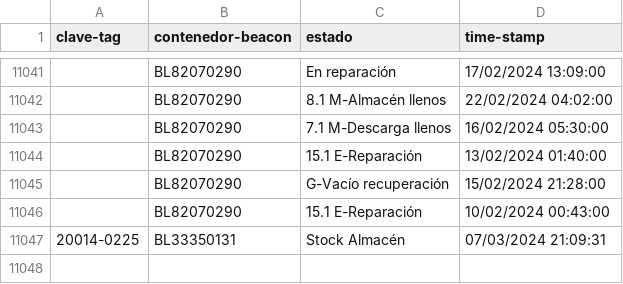
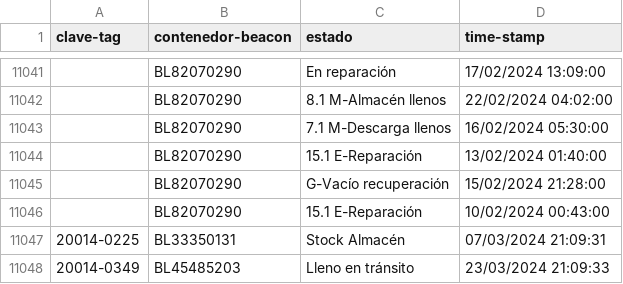
Before and after one commit to JavierNavaridasM/SmartContainerAUTO, a CSV file: DatosBLEAzure.csv, drawn as a sheet; only a part is shown, gaps mark what is left out.

```diff
--- a/DatosBLEAzure.csv
+++ b/DatosBLEAzure.csv
@@ -11047 +11047,2 @@ clave-tag,contenedor-beacon,estado,time-stamp
 20014-0225,BL33350131,Stock Almacén,07/03/2024 21:09:31
+20014-0349,BL45485203,Lleno en tránsito,23/03/2024 21:09:33
```
Also changed, not shown: 1 other file.
